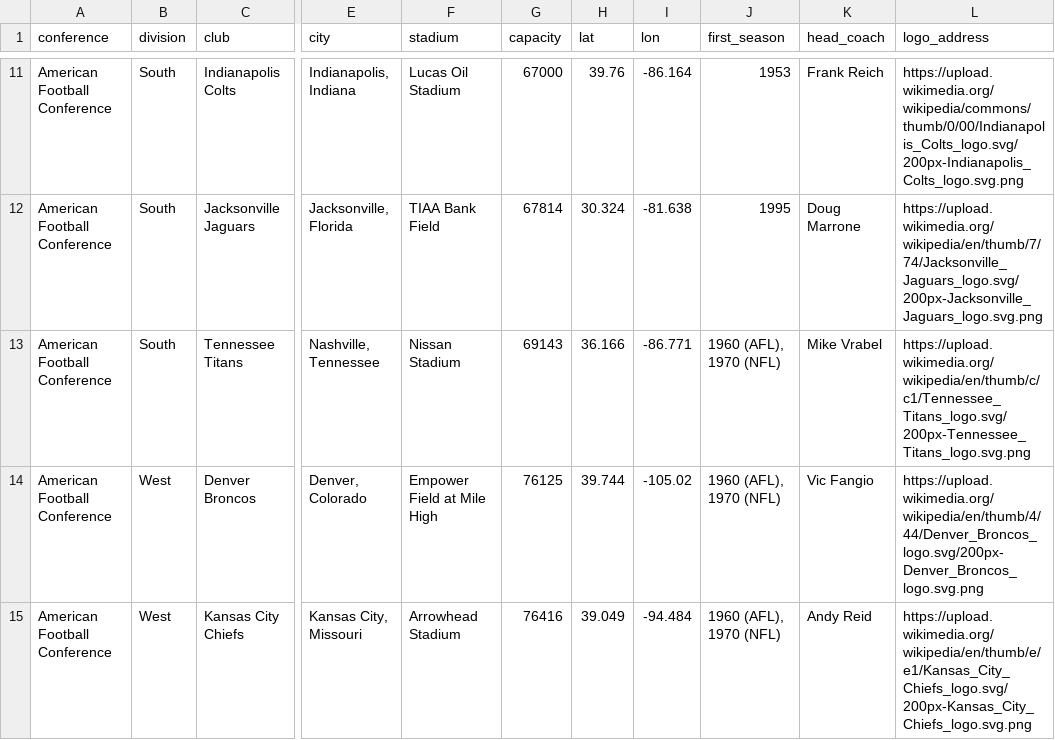
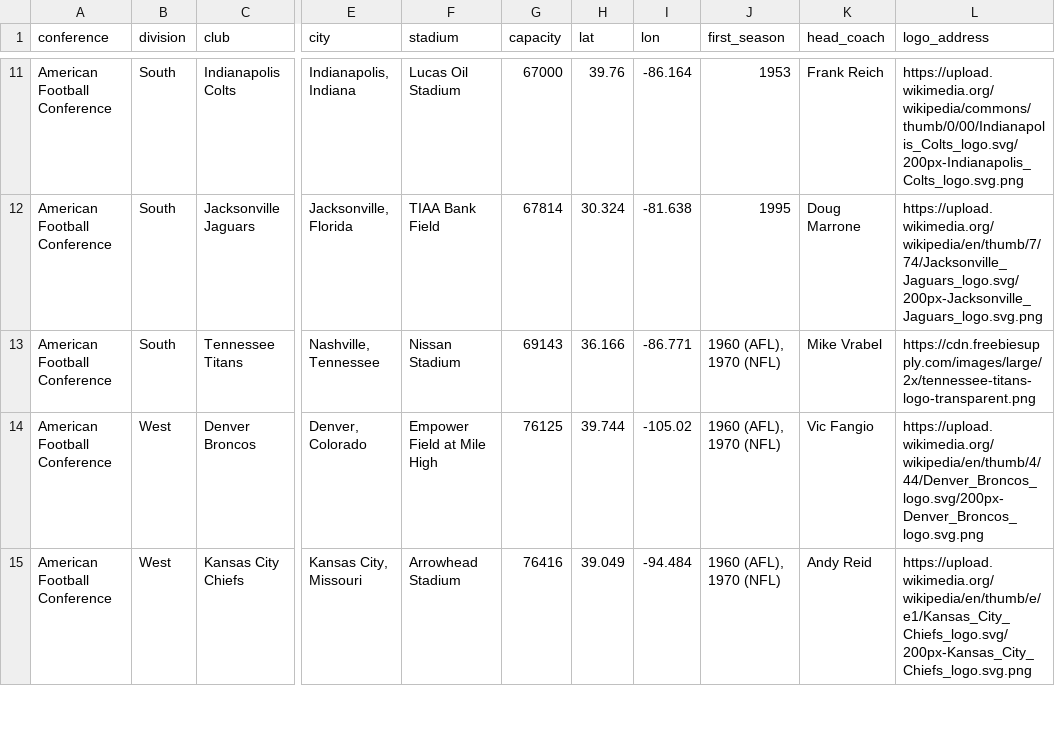
Before and after one commit to DanielKarpowicz/final_project_plays_prediction, a CSV file: jiaping/Resources/team_info.csv, drawn as a sheet; only a part is shown, gaps mark what is left out; the diff names each change by its address in the sheet, - before the commit and + after, or states it on an @@ line.

Commit message:
changed the logo of TEN team to background transparent

```diff
--- a/jiaping/Resources/team_info.csv
+++ b/jiaping/Resources/team_info.csv
-L13 (logo_address): https://upload.wikimedia.org/wikipedia/en/thumb/c/c1/Tennessee_Titans_logo.svg/200px-Tennessee_Titans_logo.svg.png
+L13 (logo_address): https://cdn.freebiesupply.com/images/large/2x/tennessee-titans-logo-transparent.png
```
Also changed, not shown: 3 other files.
